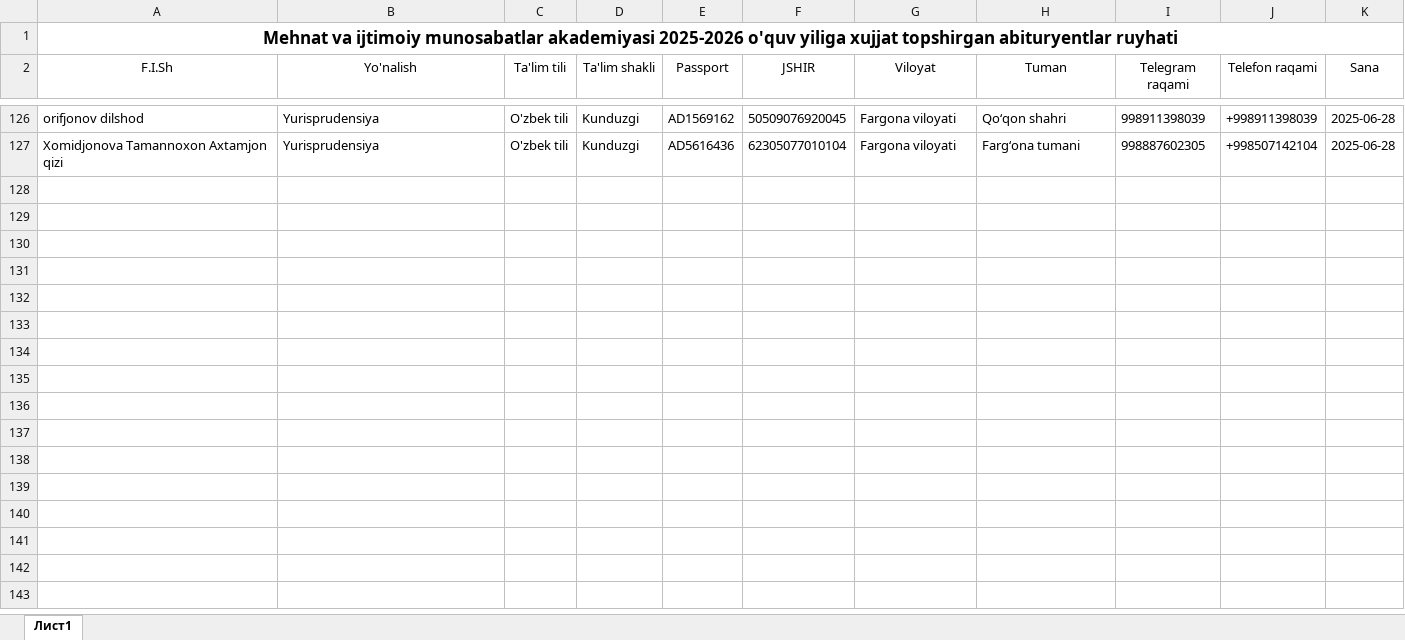
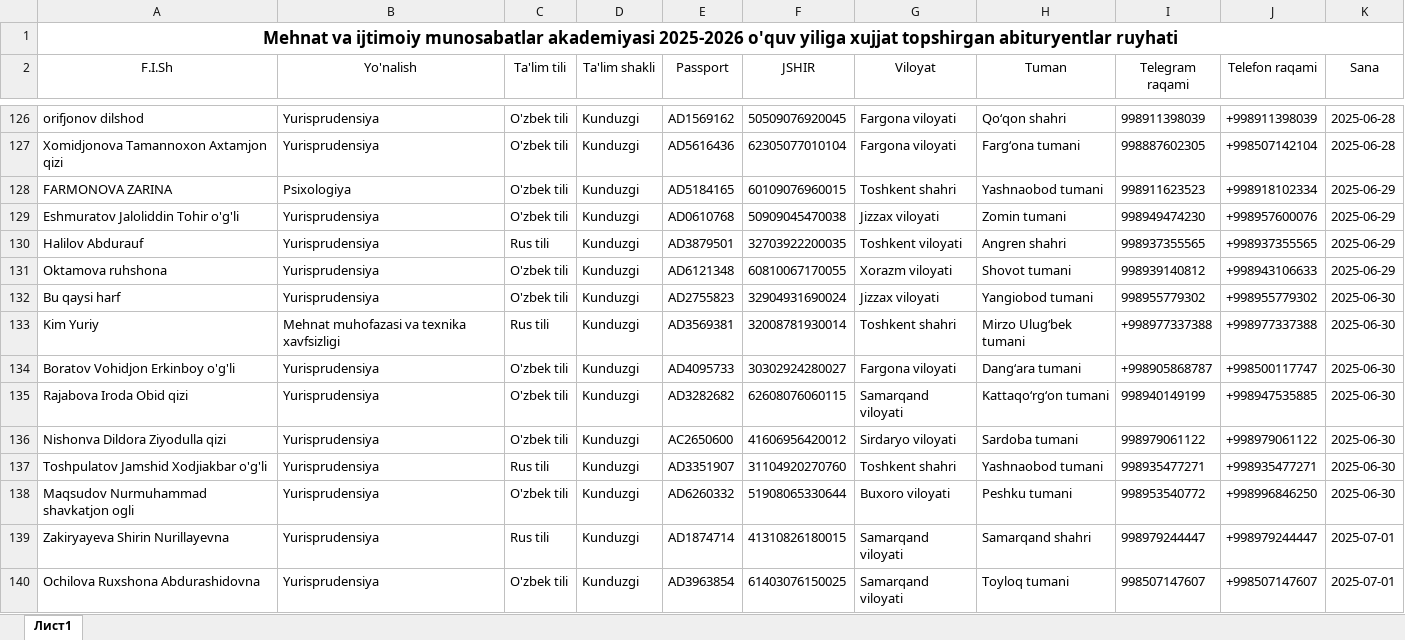
Before and after one commit to AkrombekAmirov/MIMA_Bot, an Excel workbook: file_service/qabul.xlsx, sheet Лист1, drawn as a sheet; only a part is shown, gaps mark what is left out; values as stored, in another font and other column widths than the file's, no borders; the diff names each change by its address in the sheet, - before the commit and + after, or states it on an @@ line.

```diff
--- a/file_service/qabul.xlsx (sheet Лист1)
+++ b/file_service/qabul.xlsx (sheet Лист1)
+row 128: FARMONOVA ZARINA | Psixologiya | O'zbek tili | Kunduzgi | AD5184165 | 60109076960015 | Toshkent shahri | Yashnaobod tumani | 998911623523 | +998918102334 | 2025-06-29
+row 129: Eshmuratov Jaloliddin Tohir o'g'li | Yurisprudensiya | O'zbek tili | Kunduzgi | AD0610768 | 50909045470038 | Jizzax viloyati | Zomin tumani | 998949474230 | +998957600076 | 2025-06-29
+row 130: Halilov Abdurauf | Yurisprudensiya | Rus tili | Kunduzgi | AD3879501 | 32703922200035 | Toshkent viloyati | Angren shahri | 998937355565 | +998937355565 | 2025-06-29
+row 131: Oktamova ruhshona | Yurisprudensiya | O'zbek tili | Kunduzgi | AD6121348 | 60810067170055 | Xorazm viloyati | Shovot tumani | 998939140812 | +998943106633 | 2025-06-29
+row 132: Bu qaysi harf | Yurisprudensiya | O'zbek tili | Kunduzgi | AD2755823 | 32904931690024 | Jizzax viloyati | Yangiobod tumani | 998955779302 | +998955779302 | 2025-06-30
+row 133: Kim Yuriy | Mehnat muhofazasi va texnika xavfsizligi | Rus tili | Kunduzgi | AD3569381 | 32008781930014 | Toshkent shahri | Mirzo Ulugʻbek tumani | +998977337388 | +998977337388 | 2025-06-30
+row 134: Boratov Vohidjon Erkinboy o'g'li | Yurisprudensiya | O'zbek tili | Kunduzgi | AD4095733 | 30302924280027 | Fargona viloyati | Dangʻara tumani | +998905868787 | +998500117747 | 2025-06-30
+row 135: Rajabova Iroda Obid qizi | Yurisprudensiya | O'zbek tili | Kunduzgi | AD3282682 | 62608076060115 | Samarqand viloyati | Kattaqoʻrgʻon tumani | 998940149199 | +998947535885 | 2025-06-30
+row 136: Nishonva Dildora Ziyodulla qizi | Yurisprudensiya | O'zbek tili | Kunduzgi | AC2650600 | 41606956420012 | Sirdaryo viloyati | Sardoba tumani | 998979061122 | +998979061122 | 2025-06-30
+row 137: Toshpulatov Jamshid Xodjiakbar o'g'li | Yurisprudensiya | Rus tili | Kunduzgi | AD3351907 | 31104920270760 | Toshkent shahri | Yashnaobod tumani | 998935477271 | +998935477271 | 2025-06-30
+row 138: Maqsudov Nurmuhammad shavkatjon ogli | Yurisprudensiya | O'zbek tili | Kunduzgi | AD6260332 | 51908065330644 | Buxoro viloyati | Peshku tumani | 998953540772 | +998996846250 | 2025-06-30
+row 139: Zakiryayeva Shirin Nurillayevna | Yurisprudensiya | Rus tili | Kunduzgi | AD1874714 | 41310826180015 | Samarqand viloyati | Samarqand shahri | 998979244447 | +998979244447 | 2025-07-01
+row 140: Ochilova Ruxshona Abdurashidovna | Yurisprudensiya | O'zbek tili | Kunduzgi | AD3963854 | 61403076150025 | Samarqand viloyati | Toyloq tumani | 998507147607 | +998507147607 | 2025-07-01
```
Also changed, not shown: 6 other files.
